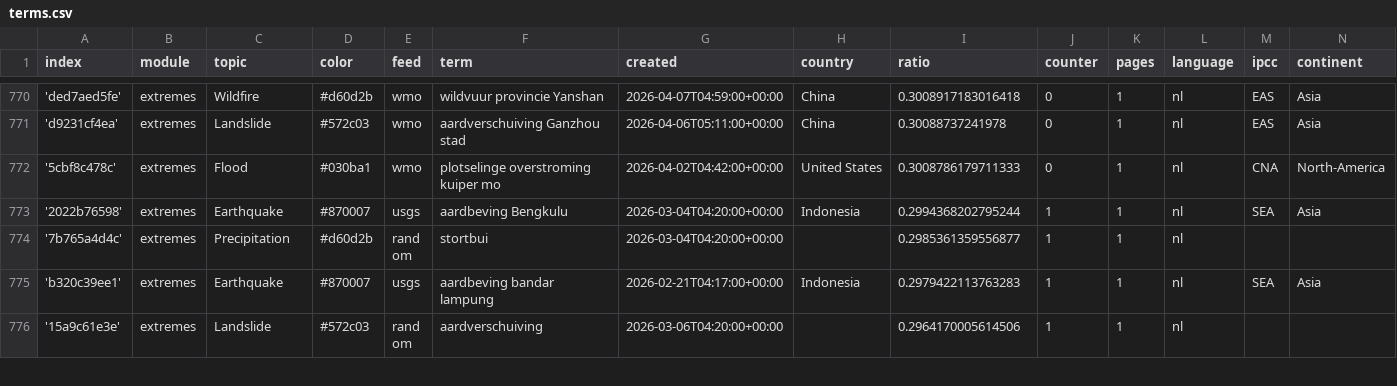
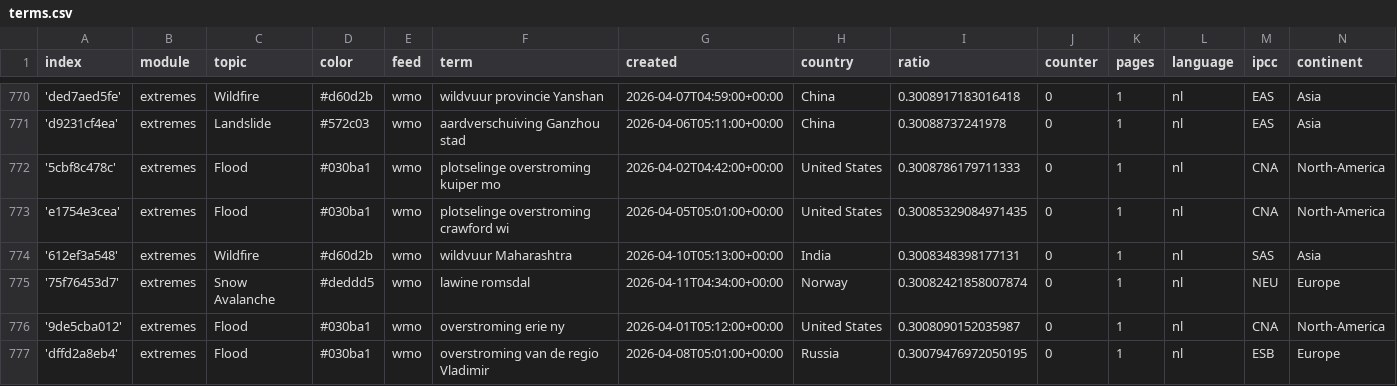
Before and after one commit to MarcoL95-News25/netherlandExtremes, a CSV file: terms.csv, drawn as a sheet; only a part is shown, gaps mark what is left out; the shorter side is filled out with more unchanged rows; the diff covers the shown part only; the diff names each change by its address in the sheet, - before the commit and + after, or states it on an @@ line.

Commit message:
Commit from GitHub Actions (import:0.0)

```diff
--- a/terms.csv
+++ b/terms.csv
+row 773: 'e1754e3cea' | extremes | Flood | #030ba1 | wmo | plotselinge overstroming crawford wi | 2026-04-05T05:01:00+00:00 | United States | 0.30085329084971435 | 0 | 1 | nl | CNA | North-America
+row 774: '612ef3a548' | extremes | Wildfire | #d60d2b | wmo | wildvuur Maharashtra | 2026-04-10T05:13:00+00:00 | India | 0.3008348398177131 | 0 | 1 | nl | SAS | Asia
+row 775: '75f76453d7' | extremes | Snow Avalanche | #deddd5 | wmo | lawine romsdal | 2026-04-11T04:34:00+00:00 | Norway | 0.30082421858007874 | 0 | 1 | nl | NEU | Europe
+row 776: '9de5cba012' | extremes | Flood | #030ba1 | wmo | overstroming erie ny | 2026-04-01T05:12:00+00:00 | United States | 0.3008090152035987 | 0 | 1 | nl | CNA | North-America
+row 777: 'dffd2a8eb4' | extremes | Flood | #030ba1 | wmo | overstroming van de regio Vladimir | 2026-04-08T05:01:00+00:00 | Russia | 0.30079476972050195 | 0 | 1 | nl | ESB | Europe
```
Also changed, not shown: 5 added rows and 4 edited cells elsewhere in this file.
